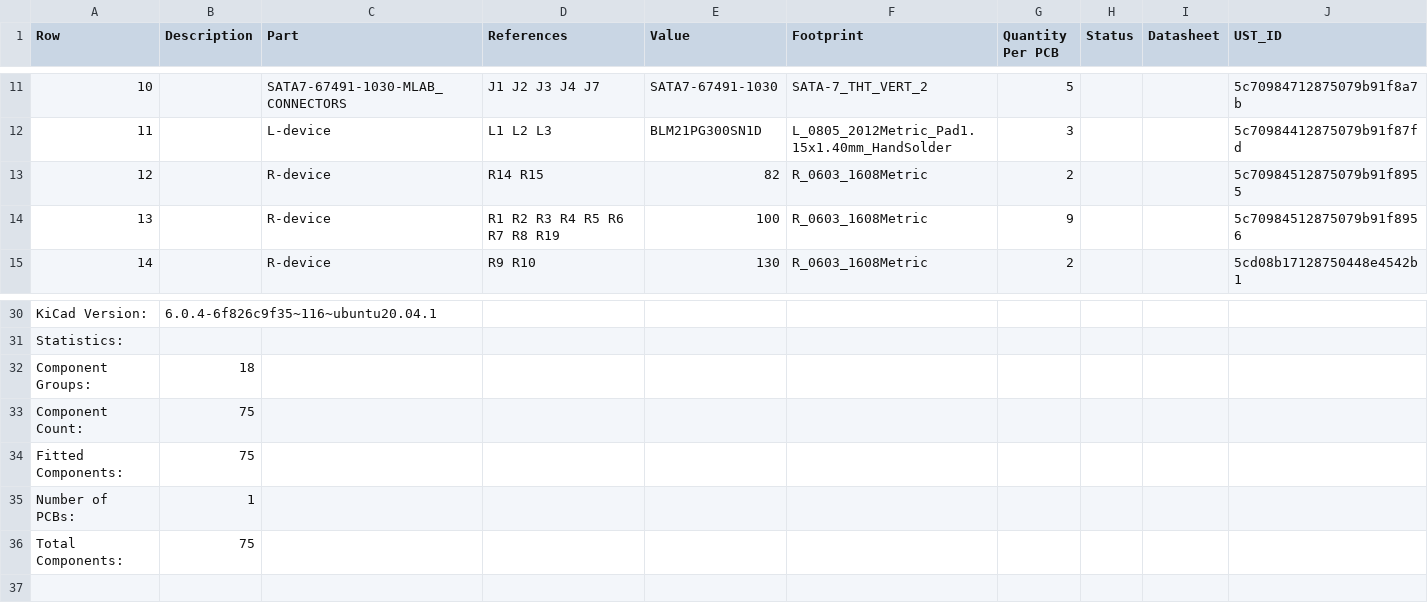
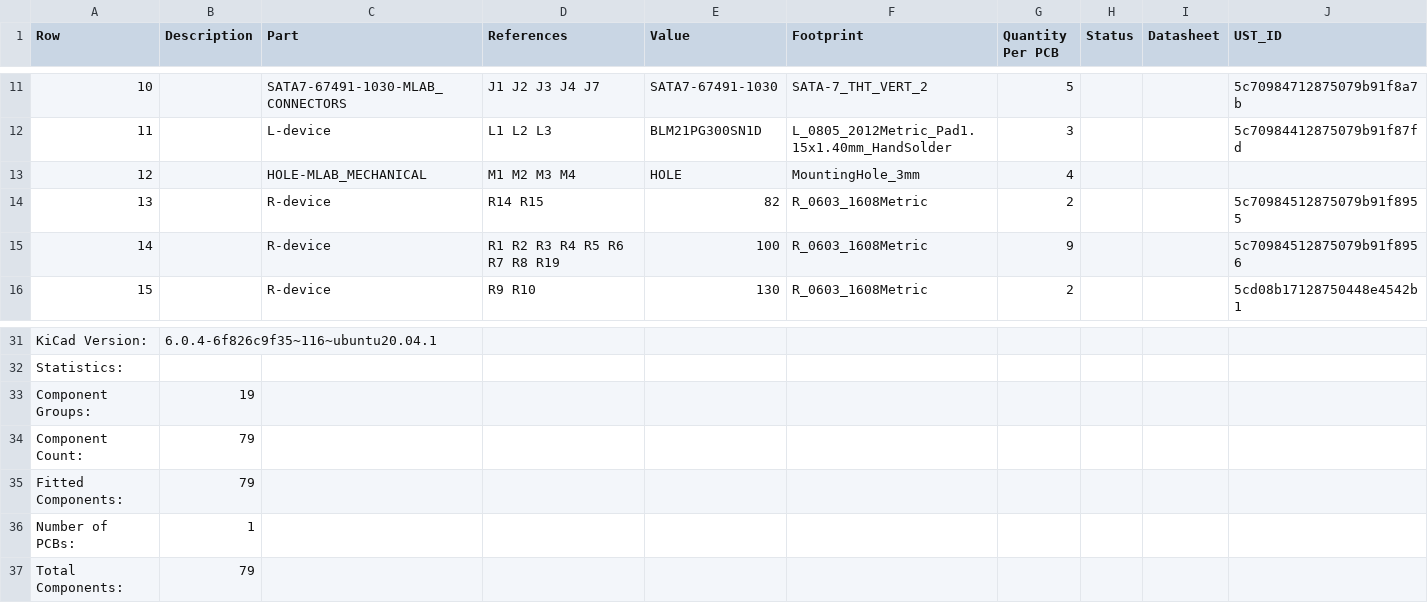
Before and after one commit to mlab-modules/ADCoctoSPI01, a CSV file: doc/gen/ADCoctoSPI01B-bom.csv, drawn as a sheet; only a part is shown, gaps mark what is left out; addresses are those after the commit; the diff names each change by its address in the sheet, - before the commit and + after, or states it on an @@ line.

```diff
--- a/doc/gen/ADCoctoSPI01B-bom.csv
+++ b/doc/gen/ADCoctoSPI01B-bom.csv
+row 13: 12 |  | HOLE-MLAB_MECHANICAL | M1 M2 M3 M4 | HOLE | MountingHole_3mm | 4
@@ column A (Row) renumbered between rows 14 and 20 @@
-B33 (Description): 18
+B33 (Description): 19
-B34:B35 (Description): 75
+B34:B35 (Description): 79
-B37 (Description): 75
+B37 (Description): 79
```
Also changed, not shown: hw/cam_profi/ADCoctoSPI01B-both_pos.csv, 23 other files.
